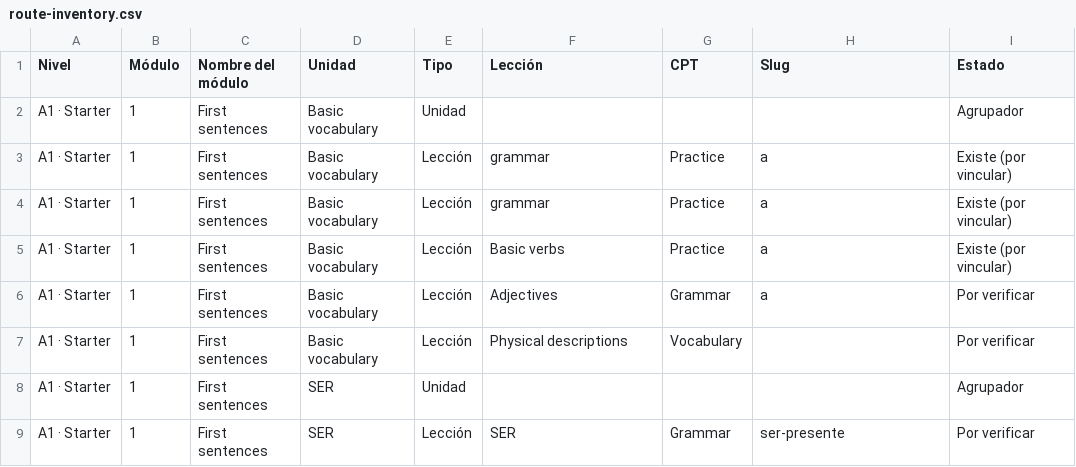
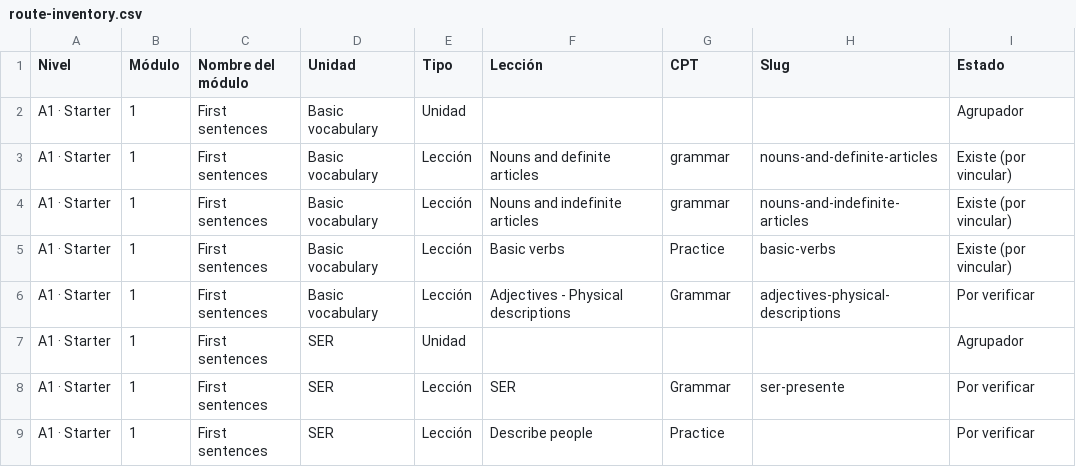
Before and after one commit to JotaNota/Spanishnova_web, a CSV file: docs/content-system/content-plan/route-inventory.csv, drawn as a sheet; only a part is shown; the shorter side is filled out with more unchanged rows.

Commit message:
Match user's Basic vocabulary rows and fill only four proposed slugs

```diff
--- a/docs/content-system/content-plan/route-inventory.csv
+++ b/docs/content-system/content-plan/route-inventory.csv
@@ -2,7 +2,6 @@ Nivel,Módulo,Nombre del módulo,Unidad,Tipo,Lección,CPT,Slug,Estado
 A1 · Starter,1,First sentences,Basic vocabulary,Unidad,,,,Agrupador
-A1 · Starter,1,First sentences,Basic vocabulary,Lección,grammar,Practice,a,Existe (por vincular)
-A1 · Starter,1,First sentences,Basic vocabulary,Lección,grammar,Practice,a,Existe (por vincular)
-A1 · Starter,1,First sentences,Basic vocabulary,Lección,Basic verbs,Practice,a,Existe (por vincular)
-A1 · Starter,1,First sentences,Basic vocabulary,Lección,Adjectives,Grammar,a,Por verificar
-A1 · Starter,1,First sentences,Basic vocabulary,Lección,Physical descriptions,Vocabulary,,Por verificar
+A1 · Starter,1,First sentences,Basic vocabulary,Lección,Nouns and definite articles,grammar,nouns-and-definite-articles,Existe (por vincular)
+A1 · Starter,1,First sentences,Basic vocabulary,Lección,Nouns and indefinite articles,grammar,nouns-and-indefinite-articles,Existe (por vincular)
+A1 · Starter,1,First sentences,Basic vocabulary,Lección,Basic verbs,Practice,basic-verbs,Existe (por vincular)
+A1 · Starter,1,First sentences,Basic vocabulary,Lección,Adjectives - Physical descriptions,Grammar,adjectives-physical-descriptions,Por verificar
 A1 · Starter,1,First sentences,SER,Unidad,,,,Agrupador
```
